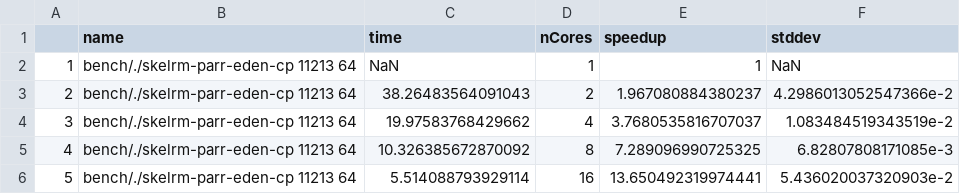
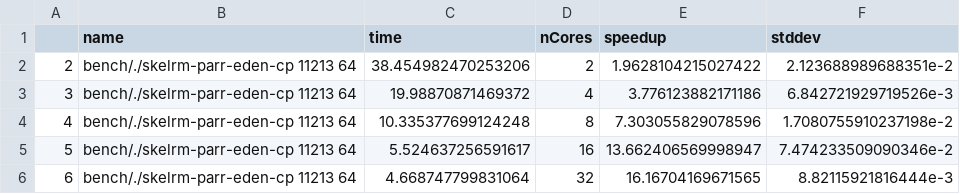
Before and after one commit to Parrows/Parrows, a CSV file: paper/content/benchmarks/sm-rm/bench-sm-rm.bench.skelrm-parr-eden-cp-11213-64.csv, drawn as a sheet.

```diff
--- a/paper/content/benchmarks/sm-rm/bench-sm-rm.bench.skelrm-parr-eden-cp-11213-64.csv
+++ b/paper/content/benchmarks/sm-rm/bench-sm-rm.bench.skelrm-parr-eden-cp-11213-64.csv
@@ -1,6 +1,6 @@
 "","name","time","nCores","speedup","stddev"
-"1","bench/./skelrm-parr-eden-cp 11213 64",NaN,1,1,NaN
-"2","bench/./skelrm-parr-eden-cp 11213 64",38.26483564091043,2,1.967080884380237,4.2986013052547366e-2
-"3","bench/./skelrm-parr-eden-cp 11213 64",19.97583768429662,4,3.7680535816707037,1.083484519343519e-2
-"4","bench/./skelrm-parr-eden-cp 11213 64",10.326385672870092,8,7.289096990725325,6.82807808171085e-3
-"5","bench/./skelrm-parr-eden-cp 11213 64",5.514088793929114,16,13.650492319974441,5.436020037320903e-2
+"2","bench/./skelrm-parr-eden-cp 11213 64",38.454982470253206,2,1.9628104215027422,2.123688989688351e-2
+"3","bench/./skelrm-parr-eden-cp 11213 64",19.98870871469372,4,3.776123882171186,6.842721929719526e-3
+"4","bench/./skelrm-parr-eden-cp 11213 64",10.335377699124248,8,7.303055829078596,1.7080755910237198e-2
+"5","bench/./skelrm-parr-eden-cp 11213 64",5.524637256591617,16,13.662406569998947,7.474233509090346e-2
+"6","bench/./skelrm-parr-eden-cp 11213 64",4.668747799831064,32,16.16704169671565,8.82115921816444e-3
```
Also changed, not shown: paper/content/benchmarks/sm-rm/bench-sm-rm.bench.skelrm-parr-eden-cp-11213-32.csv, paper/content/benchmarks/sm-rm/bench-sm-rm.bench.skelrm-parr-mult-11213-32.csv, 17 other files.
